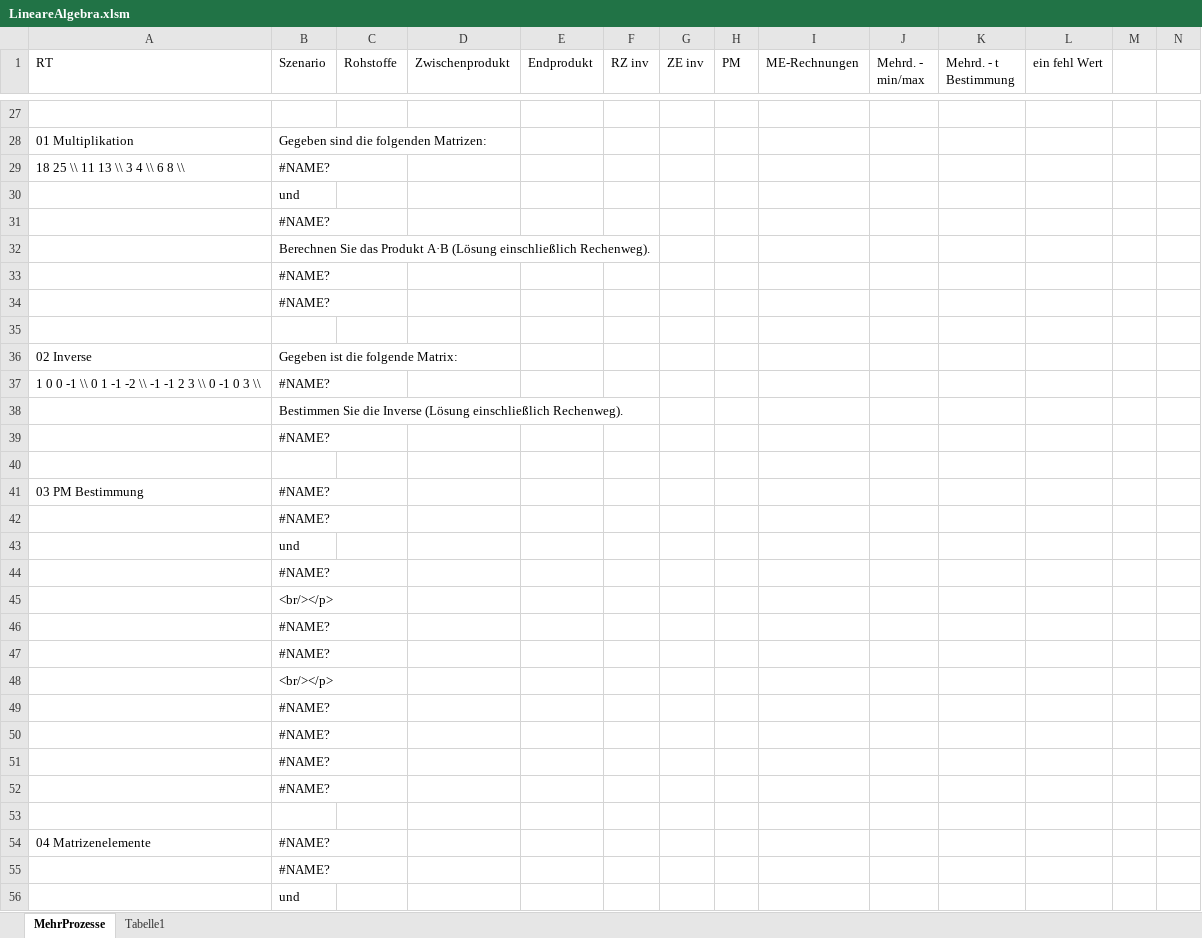
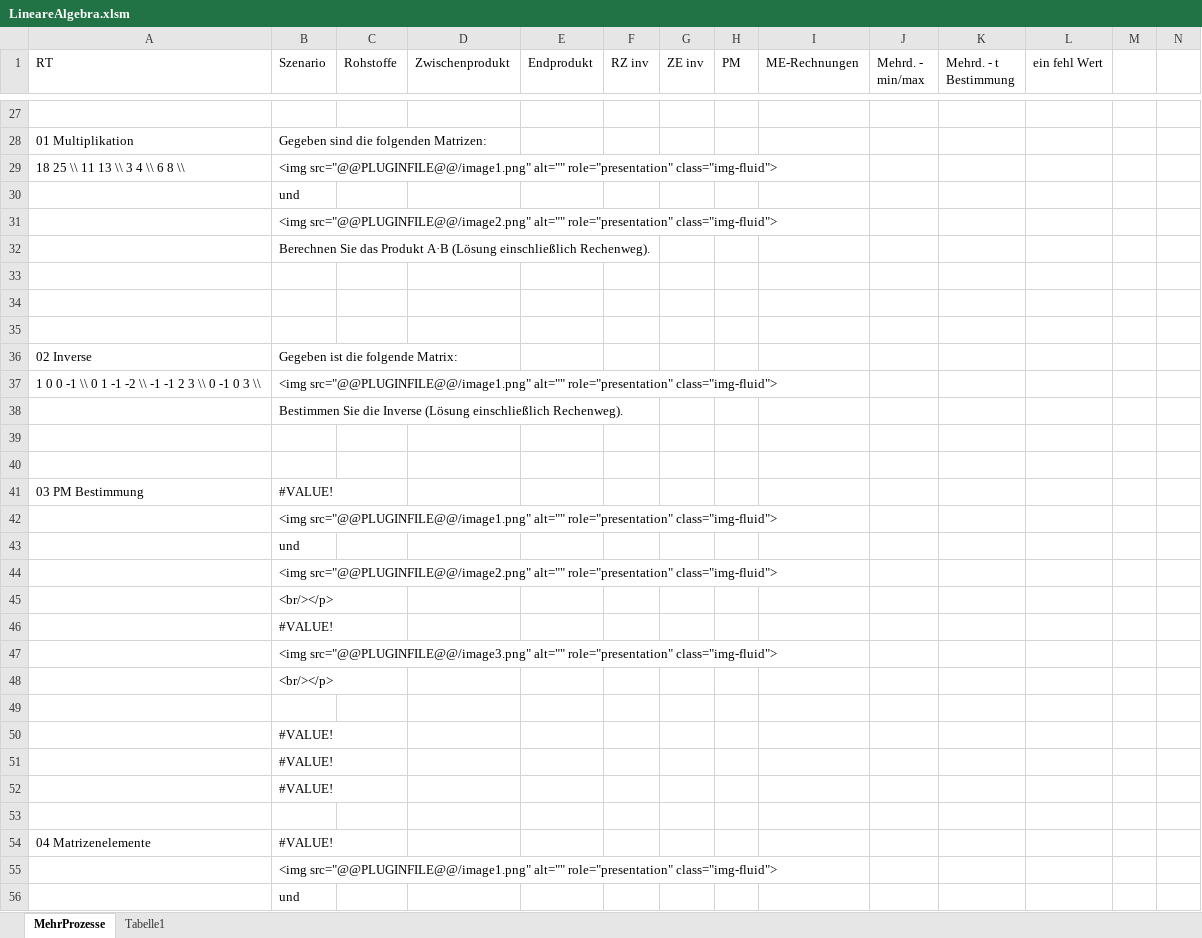
Before and after one commit to MatheDoc/digitalmath, an Excel workbook: Aufgaben/Erstellung/LineareAlgebra.xlsm, sheet MehrProzesse, drawn as a sheet; only a part is shown, gaps mark what is left out; values as stored, in another font and other column widths than the file's, no cell formats; charts and pictures not drawn; removed rows and columns are numbered as before the commit, all else as after; rows hold the shown columns only; the diff covers the shown part only; the diff names each change by its address in the sheet, - before the commit and + after, or states it on an @@ line.

```diff
--- a/Aufgaben/Erstellung/LineareAlgebra.xlsm (sheet MehrProzesse)
+++ b/Aufgaben/Erstellung/LineareAlgebra.xlsm (sheet MehrProzesse)
-B29 (Szenario): #NAME?
+B29 (Szenario): <img src="@@PLUGINFILE@@/image1.png" alt="" role="presentation" class="img-fluid">
-B31 (Szenario): #NAME?
+B31 (Szenario): <img src="@@PLUGINFILE@@/image2.png" alt="" role="presentation" class="img-fluid">
-B33:B34 (Szenario): #NAME?
+B33:B34 (Szenario): (empty)
-B37 (Szenario): #NAME?
+B37 (Szenario): <img src="@@PLUGINFILE@@/image1.png" alt="" role="presentation" class="img-fluid">
-row 39:  | #NAME?
+row 40: (empty)
-B41 (Szenario): #NAME?
+B41 (Szenario): #VALUE!
-B42 (Szenario): #NAME?
+B42 (Szenario): <img src="@@PLUGINFILE@@/image1.png" alt="" role="presentation" class="img-fluid">
-B44 (Szenario): #NAME?
+B44 (Szenario): <img src="@@PLUGINFILE@@/image2.png" alt="" role="presentation" class="img-fluid">
-B46 (Szenario): #NAME?
+B46 (Szenario): #VALUE!
-B47 (Szenario): #NAME?
+B47 (Szenario): <img src="@@PLUGINFILE@@/image3.png" alt="" role="presentation" class="img-fluid">
-row 49:  | #NAME?
-row 50:  | #NAME?
-row 51:  | #NAME?
-row 52:  | #NAME?
+row 50:  | #VALUE!
+row 51:  | #VALUE!
+row 52:  | #VALUE!
+row 53: (empty)
-B54 (Szenario): #NAME?
+B54 (Szenario): #VALUE!
-B55 (Szenario): #NAME?
+B55 (Szenario): <img src="@@PLUGINFILE@@/image1.png" alt="" role="presentation" class="img-fluid">
```
Also changed, not shown: 17 added rows, 17 removed rows and 80 edited cells elsewhere in this sheet, cell formats, formulas that keep their value, Aufgaben/Erstellung/LineareAlgebra_Wirtschaft_Mehrstufige Produktionsprozesse.xlsm, 1 other file.
